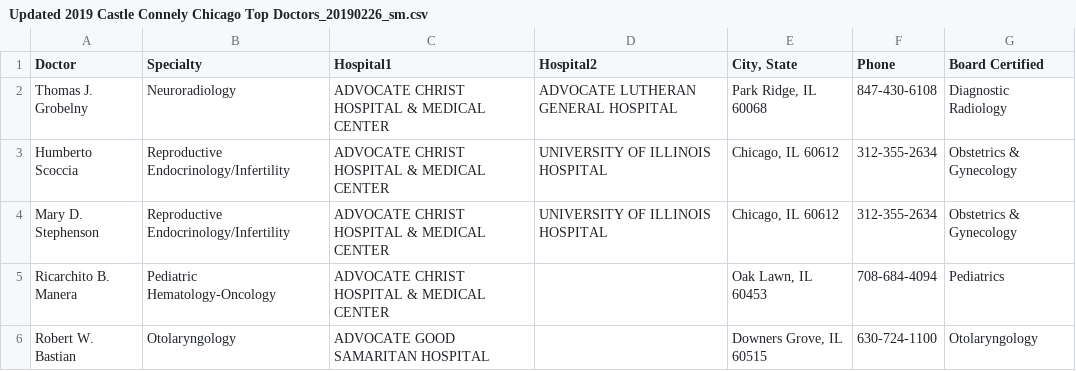
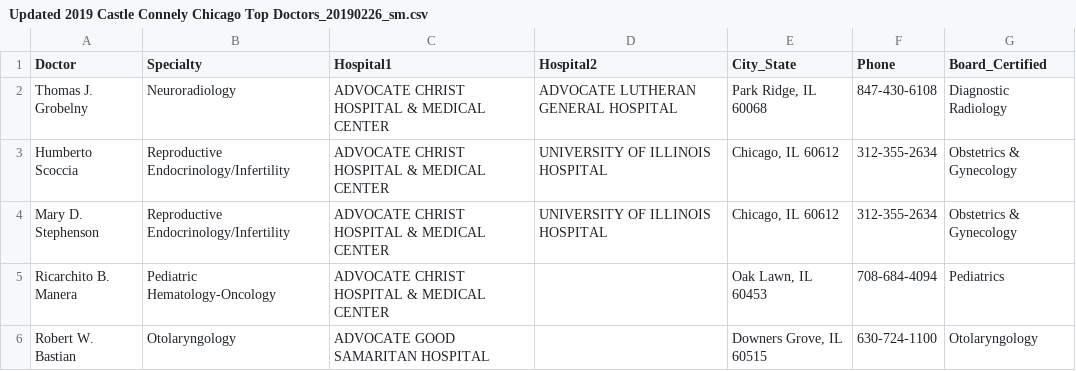
Before and after one commit to best-chicago-hospitals/best-chicago-hospitals-website, a CSV file: data/_supplemental/Updated 2019 Castle Connely Chicago Top Doctors_20190226_sm.csv, drawn as a sheet; only a part is shown.

```diff
--- a/data/_supplemental/Updated 2019 Castle Connely Chicago Top Doctors_20190226_sm.csv
+++ b/data/_supplemental/Updated 2019 Castle Connely Chicago Top Doctors_20190226_sm.csv
@@ -1,2 +1,2 @@
-Doctor,Specialty,Hospital1,Hospital2,"City, State",Phone,Board Certified
+Doctor,Specialty,Hospital1,Hospital2,City_State,Phone,Board_Certified
 Thomas J. Grobelny,Neuroradiology,ADVOCATE CHRIST HOSPITAL & MEDICAL CENTER,ADVOCATE LUTHERAN GENERAL HOSPITAL,"Park Ridge, IL 60068",847-430-6108, Diagnostic Radiology
```
Also changed, not shown: data/DoctorsAggregateBySpecialty.csv, data/Info+Rankings update and weighted score 4-13-19.csv, 6 other files.
